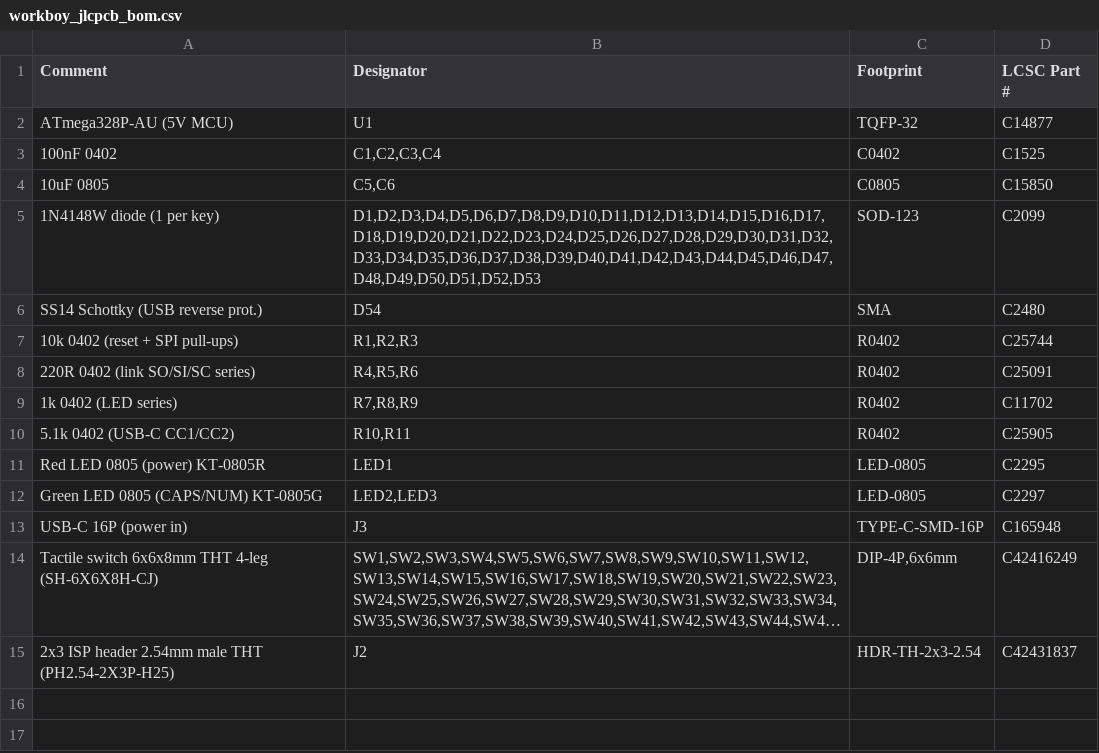
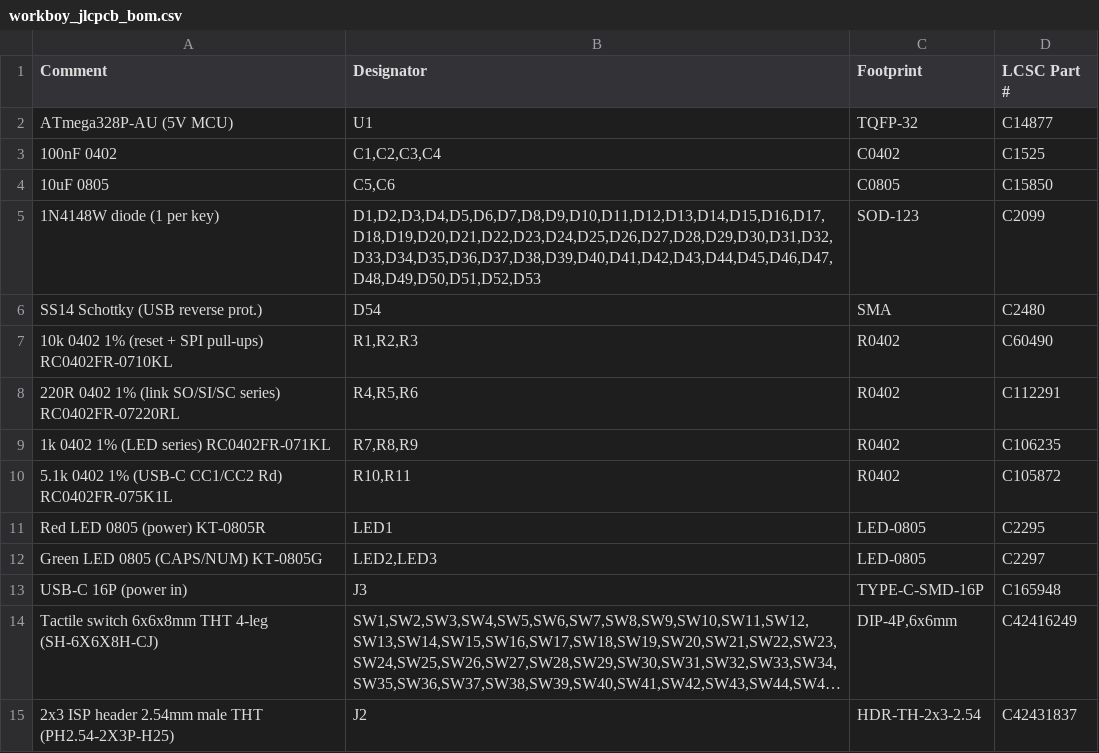
Before and after one commit to dmang-dev/workboy, a CSV file: workboy_jlcpcb_bom.csv, drawn as a sheet; long unchanged cells end in ….

```diff
--- a/workboy_jlcpcb_bom.csv
+++ b/workboy_jlcpcb_bom.csv
@@ -6,6 +6,6 @@
 "SS14 Schottky (USB reverse prot.)","D54","SMA","C2480"
-"10k 0402 (reset + SPI pull-ups)","R1,R2,R3","R0402","C25744"
-"220R 0402 (link SO/SI/SC series)","R4,R5,R6","R0402","C25091"
-"1k 0402 (LED series)","R7,R8,R9","R0402","C11702"
-"5.1k 0402 (USB-C CC1/CC2)","R10,R11","R0402","C25905"
+"10k 0402 1% (reset + SPI pull-ups) RC0402FR-0710KL","R1,R2,R3","R0402","C60490"
+"220R 0402 1% (link SO/SI/SC series) RC0402FR-07220RL","R4,R5,R6","R0402","C112291"
+"1k 0402 1% (LED series) RC0402FR-071KL","R7,R8,R9","R0402","C106235"
+"5.1k 0402 1% (USB-C CC1/CC2 Rd) RC0402FR-075K1L","R10,R11","R0402","C105872"
 "Red LED 0805 (power) KT-0805R","LED1","LED-0805","C2295"
```
Also changed, not shown: 3 other files.
